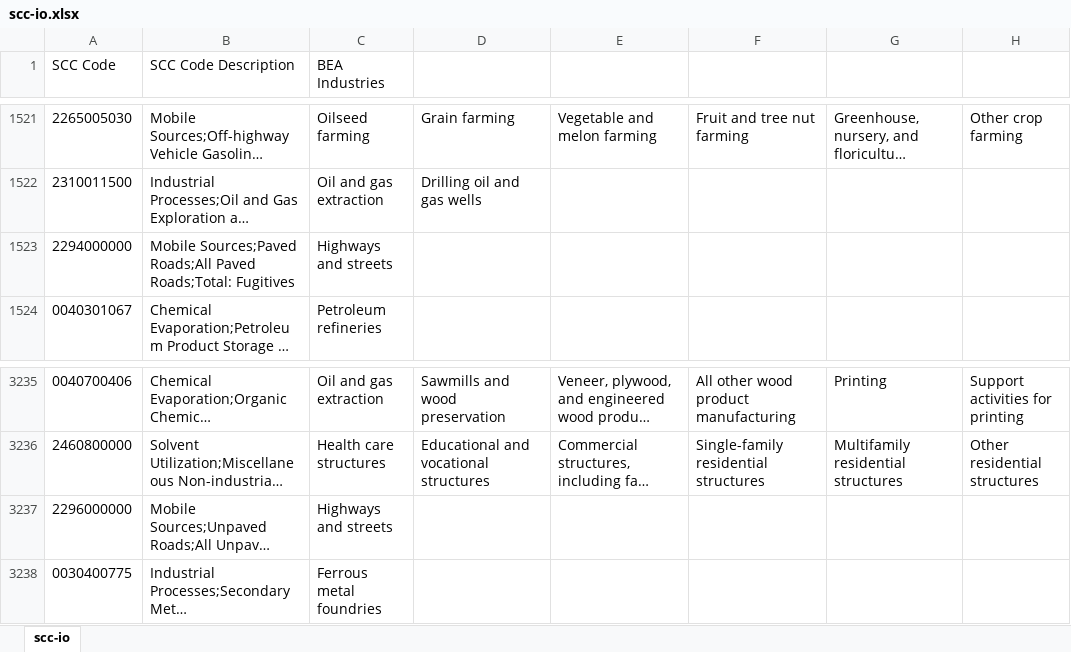
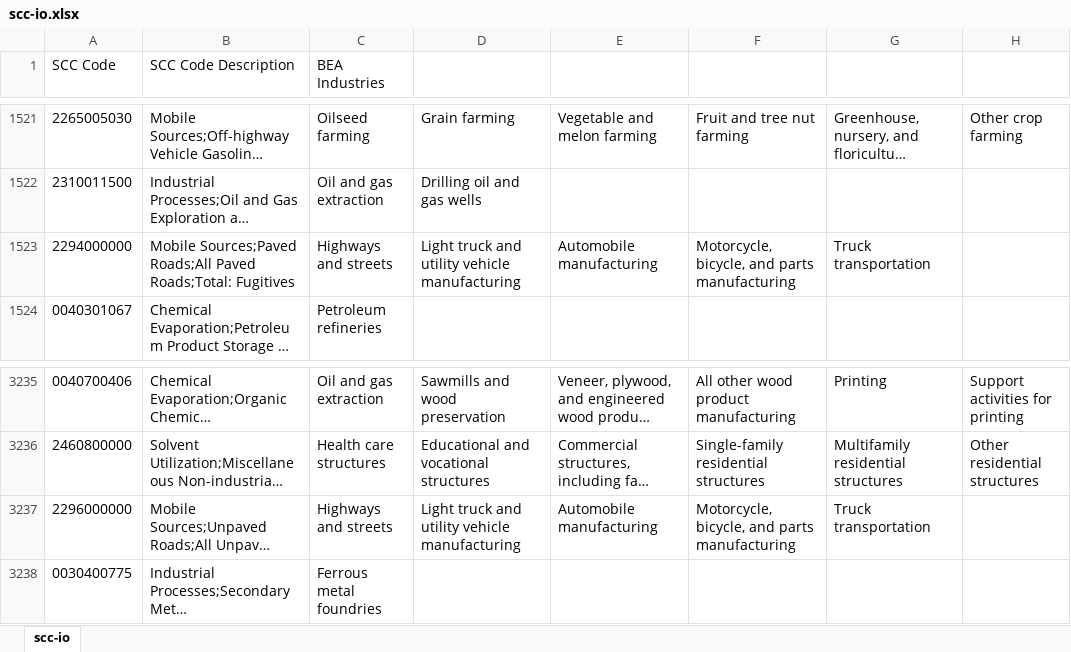
Before and after one commit to spatialmodel/inmap, an Excel workbook: emissions/slca/eieio/data/scc-io.xlsx, sheet scc-io, drawn as a sheet; only a part is shown, gaps mark what is left out; long unchanged cells end in …; values as stored, in another font and other column widths than the file's, no borders; the diff names each change by its address in the sheet, - before the commit and + after, or states it on an @@ line.

Commit message:
eieio: Update IO sector mapping for mobile fugitive dust
Before it was mapped to only "highways and streets", but it also needs
to be mapped to vehicle production.

```diff
--- a/emissions/slca/eieio/data/scc-io.xlsx (sheet scc-io)
+++ b/emissions/slca/eieio/data/scc-io.xlsx (sheet scc-io)
-D1523: (empty)
+D1523: Light truck and utility vehicle manufacturing
-E1523: (empty)
+E1523: Automobile manufacturing
-F1523: (empty)
+F1523: Motorcycle, bicycle, and parts manufacturing
-G1523: (empty)
+G1523: Truck transportation
-D3237: (empty)
+D3237: Light truck and utility vehicle manufacturing
-E3237: (empty)
+E3237: Automobile manufacturing
-F3237: (empty)
+F3237: Motorcycle, bicycle, and parts manufacturing
-G3237: (empty)
+G3237: Truck transportation
```
